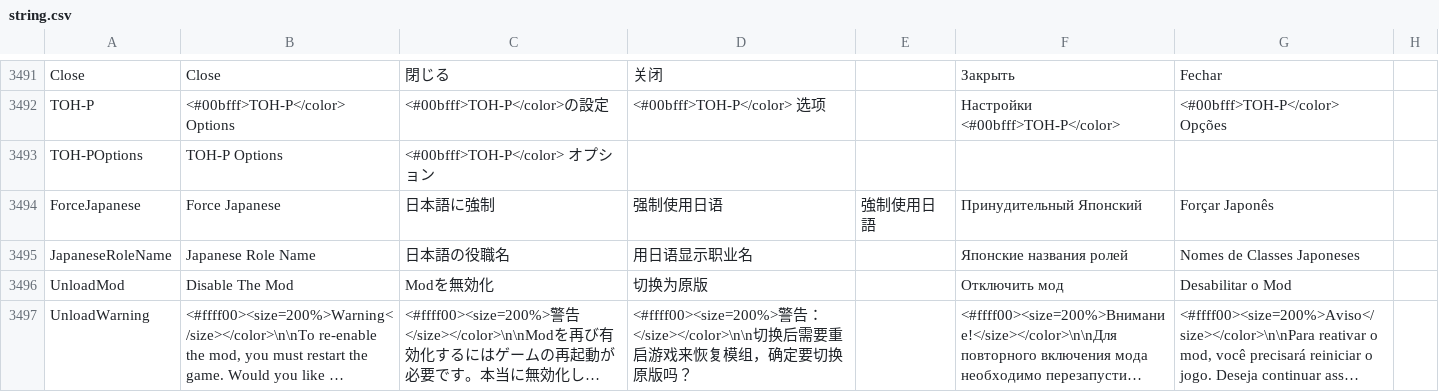
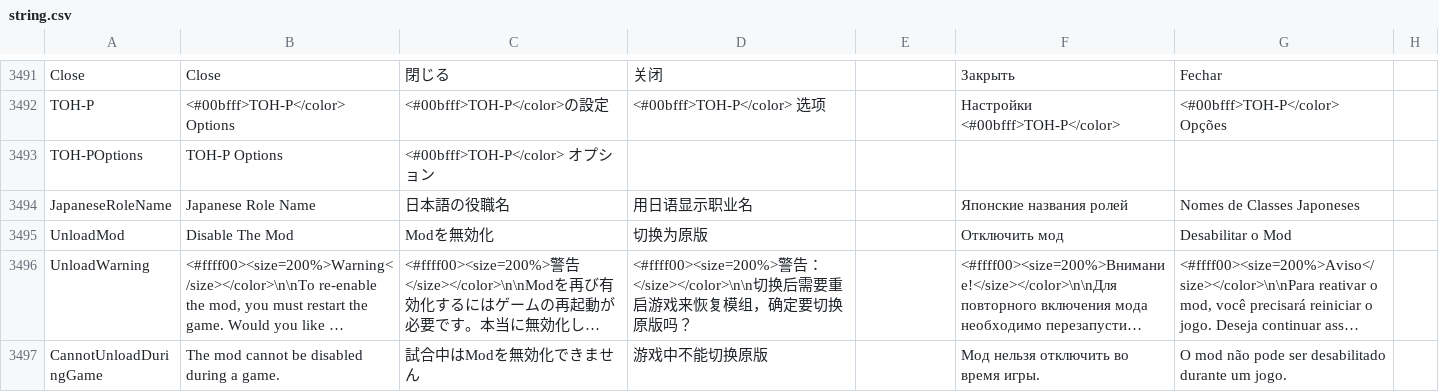
Before and after one commit to satokazoku/TownOfHost-Pko, a CSV file: Resources/string.csv, drawn as a sheet; only a part is shown, gaps mark what is left out; the shorter side is filled out with more unchanged rows; long unchanged cells end in …; the diff names each change by its address in the sheet, - before the commit and + after, or states it on an @@ line.

Commit message:
ForceJapaneseを削除

```diff
--- a/Resources/string.csv
+++ b/Resources/string.csv
-row 3494: ForceJapanese | Force Japanese | 日本語に強制 | 强制使用日语 | 強制使用日語 | Принудительный Японский | Forçar Japonês
```
Also changed, not shown: 4 other files.
